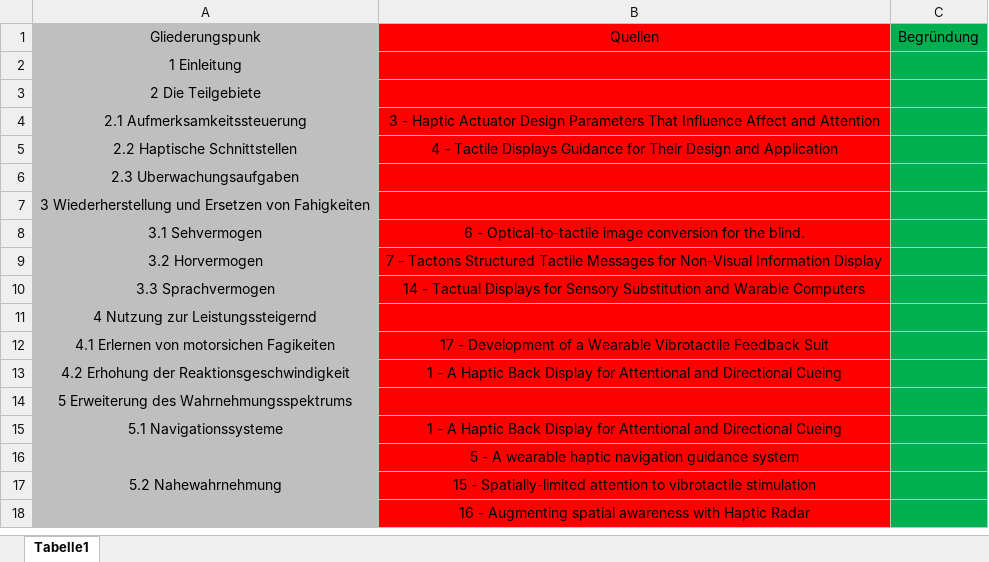
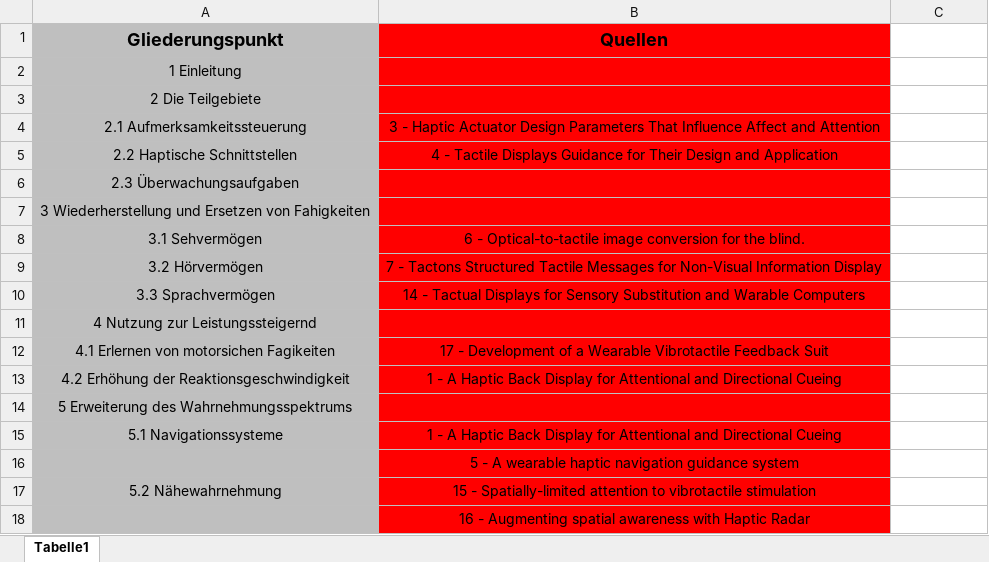
Before and after one commit to SaturnnrutaS/Proseminar-Mobile-Computing, an Excel workbook: Gliederung - Quellen die ich verwenden will.xlsx, sheet Tabelle1, drawn as a sheet; values as stored, in another font and other column widths than the file's, no borders; the diff names each change by its address in the sheet, - before the commit and + after, or states it on an @@ line.

Commit message:
Ich habe die Gliederung angepasst.

```diff
--- a/Gliederung - Quellen die ich verwenden will.xlsx (sheet Tabelle1)
+++ b/Gliederung - Quellen die ich verwenden will.xlsx (sheet Tabelle1)
-A1: Gliederungspunk
+A1: Gliederungspunkt
-A1:B1 bold: off
+A1:B1 bold: on, text size: larger
-C1: Begründung
+C1: (empty)
-C1:C18 fill: #00B050
+C1:C18 fill: none
-A6 (Gliederungspunkt): 2.3 Uberwachungsaufgaben
+A6 (Gliederungspunkt): 2.3 Überwachungsaufgaben
-A8 (Gliederungspunkt): 3.1 Sehvermogen
+A8 (Gliederungspunkt): 3.1 Sehvermögen
-A9 (Gliederungspunkt): 3.2 Horvermogen
+A9 (Gliederungspunkt): 3.2 Hörvermögen
-A10 (Gliederungspunkt): 3.3 Sprachvermogen
+A10 (Gliederungspunkt): 3.3 Sprachvermögen
-A13 (Gliederungspunkt): 4.2 Erhohung der Reaktionsgeschwindigkeit
+A13 (Gliederungspunkt): 4.2 Erhöhung der Reaktionsgeschwindigkeit
-A17 (Gliederungspunkt): 5.2 Nahewahrnehmung
+A17 (Gliederungspunkt): 5.2 Nähewahrnehmung
```
